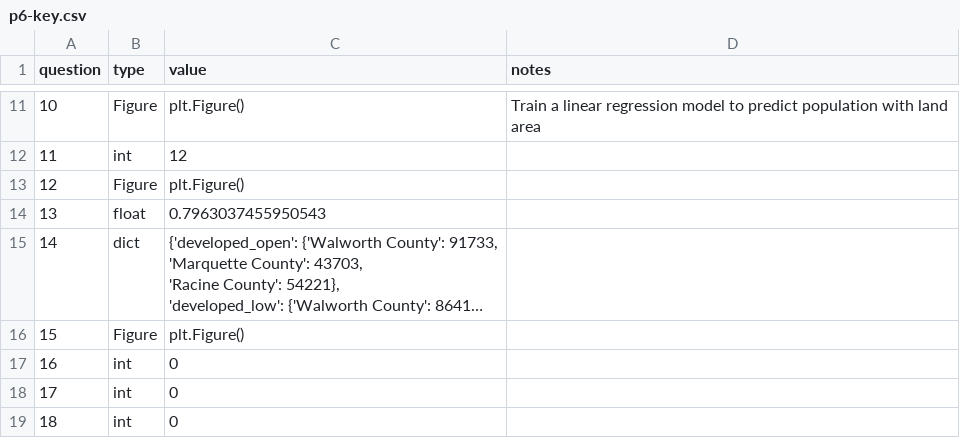
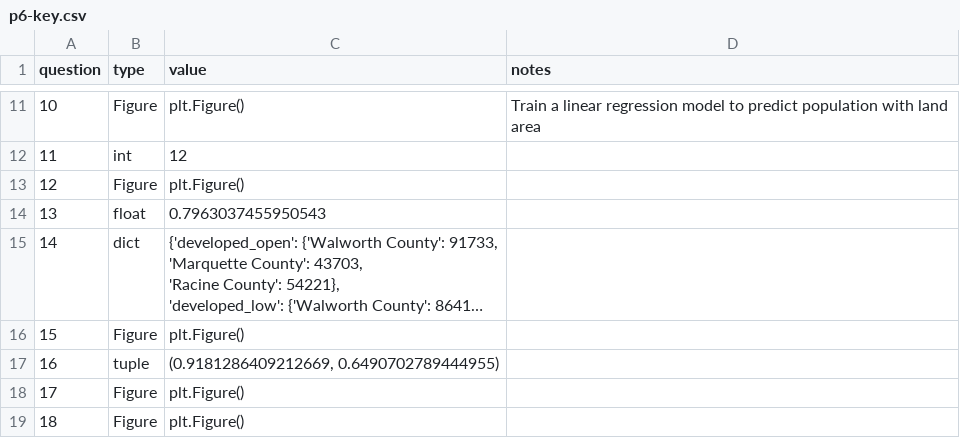
Before and after one commit to cs320-wisc/f21, a CSV file: p6/p6-key.csv, drawn as a sheet; only a part is shown, gaps mark what is left out; long unchanged cells end in …; the diff covers the shown part only.

```diff
--- a/p6/p6-key.csv
+++ b/p6/p6-key.csv
@@ -100,4 +100,4 @@ question,type,value,notes
 15,Figure,plt.Figure(),
-16,int,0,
-17,int,0,
-18,int,0,
+16,tuple,"(0.9181286409212669, 0.6490702789444955)",
+17,Figure,plt.Figure(),
+18,Figure,plt.Figure(),
```
Also changed, not shown: 4 edited cells elsewhere in this file, 1 other file.
